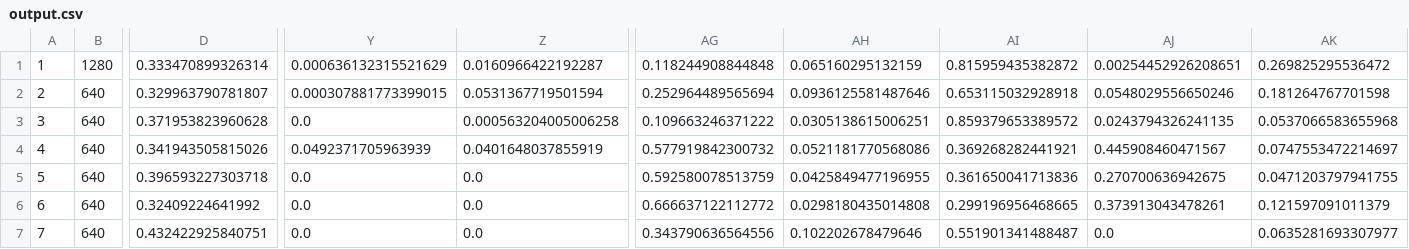
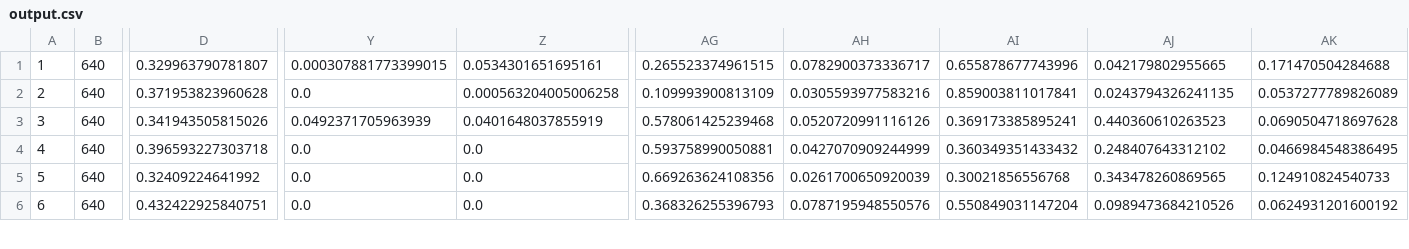
Before and after one commit to pcpmartins/video-quality-assessment, a CSV file: video-assessment/bin/data/output/output.csv, drawn as a sheet; only a part is shown, gaps mark what is left out; removed rows and columns are numbered as before the commit, all else as after; rows hold the shown columns only; the diff covers the shown part only; the diff names each change by its address in the sheet, - before the commit and + after, or states it on an @@ line.

Commit message:
bugfix: json null values

```diff
--- a/video-assessment/bin/data/output/output.csv
+++ b/video-assessment/bin/data/output/output.csv
-row 1: 1 | 1280 | 0.333470899326314 | 0.000636132315521629 | 0.0160966422192287 | 0.118244908844848 | 0.065160295132159 | 0.815959435382872 | 0.00254452926208651 | 0.269825295536472
@@ column A renumbered from row 1 down @@
-Z1: 0.0531367719501594
+Z1: 0.0534301651695161
-AG1: 0.252964489565694
+AG1: 0.265523374961515
-AH1: 0.0936125581487646
+AH1: 0.0782900373336717
-AI1: 0.653115032928918
+AI1: 0.655878677743996
-AJ1: 0.0548029556650246
+AJ1: 0.042179802955665
-AK1: 0.181264767701598
+AK1: 0.171470504284688
-AG2: 0.109663246371222
+AG2: 0.109993900813109
-AH2: 0.0305138615006251
+AH2: 0.0305593977583216
-AI2: 0.859379653389572
+AI2: 0.859003811017841
-AK2: 0.0537066583655968
+AK2: 0.0537277789826089
-AG3: 0.577919842300732
+AG3: 0.578061425239468
-AH3: 0.0521181770568086
+AH3: 0.0520720991116126
-AI3: 0.369268282441921
+AI3: 0.369173385895241
-AJ3: 0.445908460471567
+AJ3: 0.440360610263523
-AK3: 0.0747553472214697
+AK3: 0.0690504718697628
-AG4: 0.592580078513759
+AG4: 0.593758990050881
-AH4: 0.0425849477196955
+AH4: 0.0427070909244999
-AI4: 0.361650041713836
+AI4: 0.360349351433432
-AJ4: 0.270700636942675
+AJ4: 0.248407643312102
-AK4: 0.0471203797941755
+AK4: 0.0466984548386495
-AG5: 0.666637122112772
+AG5: 0.669263624108356
-AH5: 0.0298180435014808
+AH5: 0.0261700650920039
-AI5: 0.299196956468665
+AI5: 0.30021856556768
-AJ5: 0.373913043478261
+AJ5: 0.343478260869565
-AK5: 0.121597091011379
+AK5: 0.124910824540733
-AG6: 0.343790636564556
+AG6: 0.368326255396793
-AH6: 0.102202678479646
+AH6: 0.0787195948550576
-AI6: 0.551901341488487
+AI6: 0.550849031147204
-AJ6: 0.0
+AJ6: 0.0989473684210526
-AK6: 0.0635281693307977
+AK6: 0.0624931201600192
```
Also changed, not shown: 19 edited cells elsewhere in this file, video-assessment/bin/data/output/semantic_data.csv, 19 other files.
